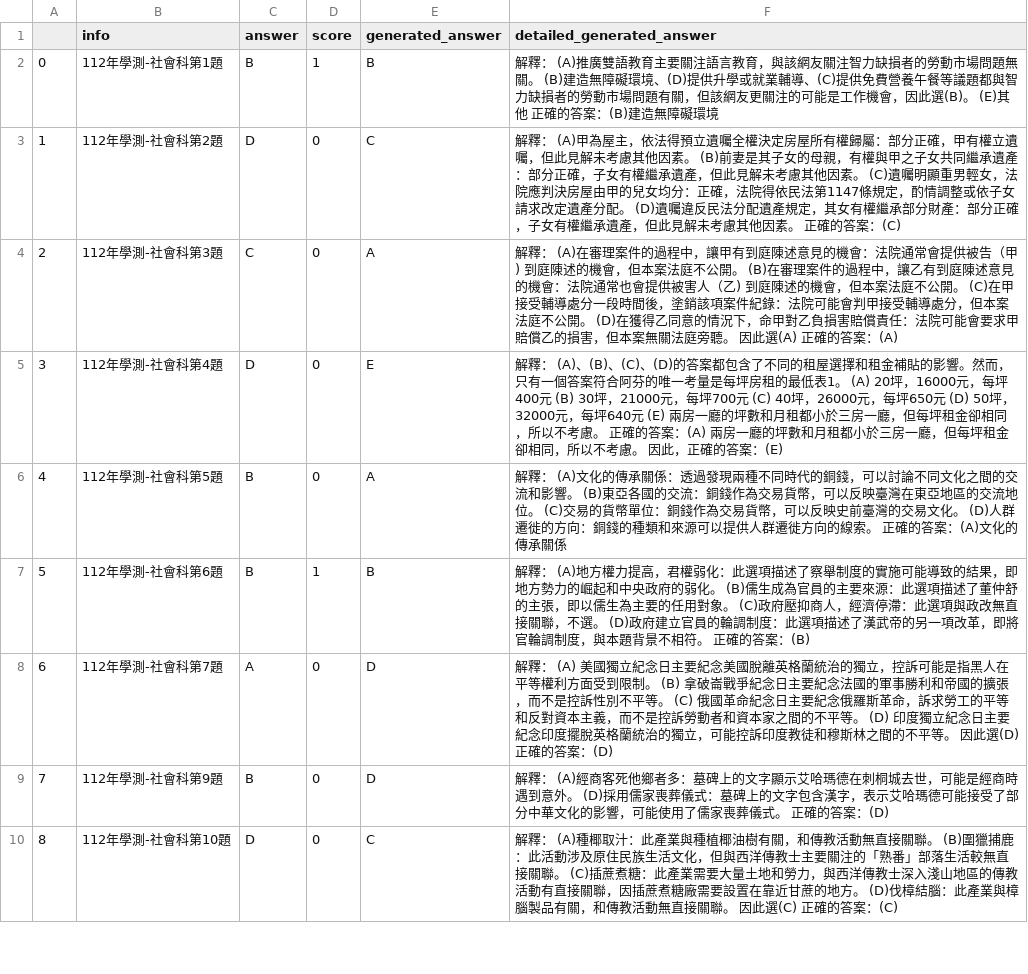
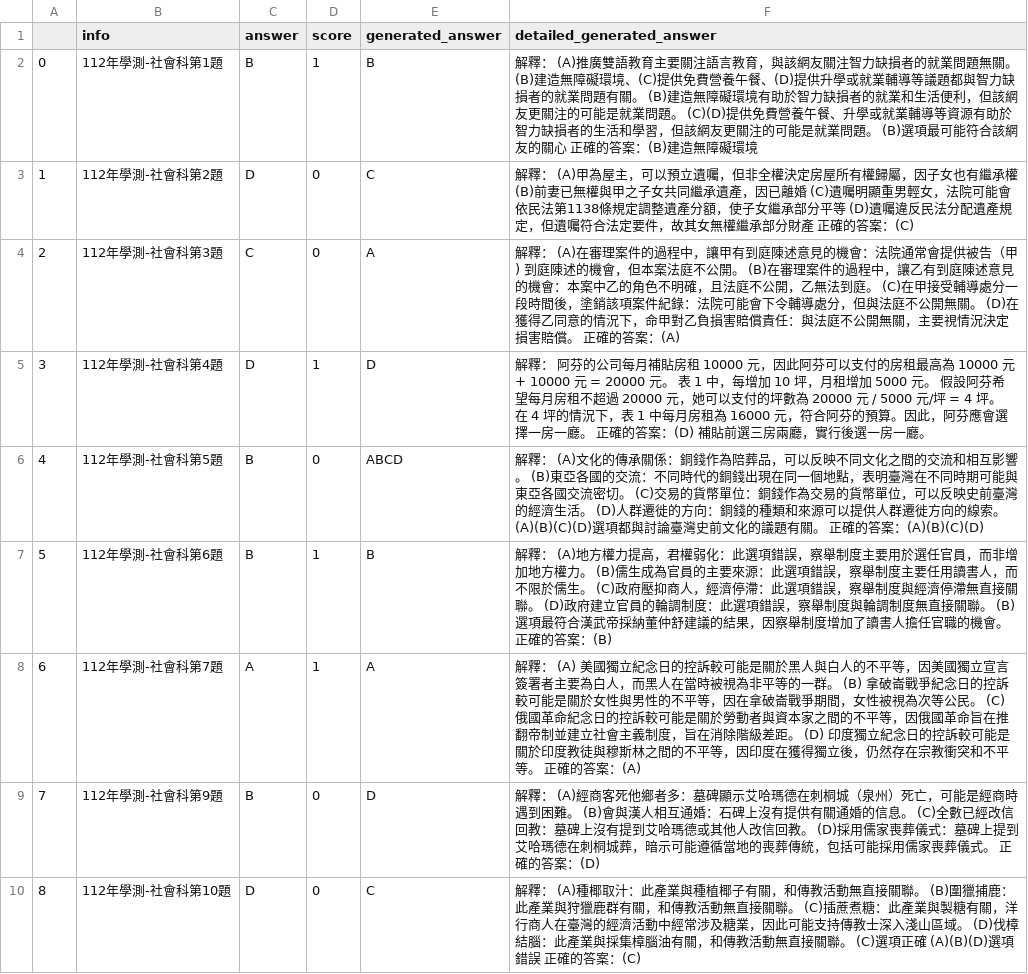
Before and after one commit to namwoam/dl-final, a CSV file: llm/112-ss-result-breeze-7b-icl_reverse.csv, drawn as a sheet; only a part is shown; the diff covers the shown part only; the diff names each change by its address in the sheet, - before the commit and + after, or states it on an @@ line.

```diff
--- a/llm/112-ss-result-breeze-7b-icl_reverse.csv
+++ b/llm/112-ss-result-breeze-7b-icl_reverse.csv
-F2 (detailed_generated_answer): …缺損者的勞動市場問題無關。 (B)建造無障礙環境、(D)提供升學或就業輔導、(C)提供免費營養午餐等議題都與智力缺損者的勞動市場問題有關，但該網友更關注的可能是工作機會，因此選(B)。 (E)其他 正確的…
+F2 (detailed_generated_answer): …缺損者的就業問題無關。 (B)建造無障礙環境、(C)提供免費營養午餐、(D)提供升學或就業輔導等議題都與智力缺損者的就業問題有關。 (B)建造無障礙環境有助於智力缺損者的就業和生活便利，但該網友更關注的可能是就業問題。 (C)(D)提供免費營養午餐、升學或就業輔導等資源有助於智力缺損者的生活和學習，但該網友更關注的可能是就業問題。 (B)選項最可能符合該網友的關心 正確的…
-F3 (detailed_generated_answer): …為屋主，依法得預立遺囑全權決定房屋所有權歸屬：部分正確，甲有權立遺囑，但此見解未考慮其他因素。 (B)前妻是其子女的母親，有權與甲之子女共同繼承遺產：部分正確，子女有權繼承遺產，但此見解未考慮其他因素。 (C)遺囑明顯重男輕女，法院應判決房屋由甲的兒女均分：正確，法院得依民法第1147條規定，酌情調整或依子女請求改定遺產分配。 (D)遺囑違反民法分配遺產規定，其女有權繼承部分財產：部分正確，子女有權繼承遺產，但此見解未考慮其他因素。 正確的…
+F3 (detailed_generated_answer): …為屋主，可以預立遺囑，但非全權決定房屋所有權歸屬，因子女也有繼承權 (B)前妻已無權與甲之子女共同繼承遺產，因已離婚 (C)遺囑明顯重男輕女，法院可能會依民法第1138條規定調整遺產分額，使子女繼承部分平等 (D)遺囑違反民法分配遺產規定，但遺囑符合法定要件，故其女無權繼承部分財產 正確的…
-F4 (detailed_generated_answer): …的機會：法院通常也會提供被害人（乙) 到庭陳述的機會，但本案法庭不公開。 (C)在甲接受輔導處分一段時間後，塗銷該項案件紀錄：法院可能會判甲接受輔導處分，但本案法庭不公開。 (D)在獲得乙同意的情況下，命甲對乙負損害賠償責任：法院可能會要求甲賠償乙的損害，但本案無關法庭旁聽。 因此選(A) 正確的答…
+F4 (detailed_generated_answer): …的機會：本案中乙的角色不明確，且法庭不公開，乙無法到庭。 (C)在甲接受輔導處分一段時間後，塗銷該項案件紀錄：法院可能會下令輔導處分，但與法庭不公開無關。 (D)在獲得乙同意的情況下，命甲對乙負損害賠償責任：與法庭不公開無關，主要視情況決定損害賠償。 正確的答…
-D5 (score): 0
+D5 (score): 1
-E5 (generated_answer): E
+E5 (generated_answer): D
-F5 (detailed_generated_answer): 解釋： (A)、(B)、(C)、(D)的答案都包含了不同的租屋選擇和租金補貼的影響。然而，只有一個答案符合阿芬的唯一考量是每坪房租的最低表1。 (A) 20坪，16000元，每坪400元 (B) 30坪，21000元，每坪700元 (C) 40坪，26000元，每坪650元 (D) 50坪，32000元，每坪640元 (E) 兩房一廳的坪數和月租都小於三房一廳，但每坪租金卻相同，所以不考慮。 正確的答案：(A) 兩房一廳的坪數和月租都小於三房一廳，但每坪租金卻相同，所以不考慮。 因此，正確的答案：(E)
+F5 (detailed_generated_answer): 解釋： 阿芬的公司每月補貼房租 10000 元，因此阿芬可以支付的房租最高為 10000 元 + 10000 元 = 20000 元。 表 1 中，每增加 10 坪，月租增加 5000 元。 假設阿芬希望每月房租不超過 20000 元，她可以支付的坪數為 20000 元 / 5000 元/坪 = 4 坪。 在 4 坪的情況下，表 1 中每月房租為 16000 元，符合阿芬的預算。因此，阿芬應會選擇一房一廳。 正確的答案：(D) 補貼前選三房兩廳，實行後選一房一廳。
-E6 (generated_answer): A
+E6 (generated_answer): ABCD
-F6 (detailed_generated_answer): …承關係：透過發現兩種不同時代的銅錢，可以討論不同文化之間的交流和影響。 (B)東亞各國的交流：銅錢作為交易貨幣，可以反映臺灣在東亞地區的交流地位。 (C)交易的貨幣單位：銅錢作為交易貨幣，可以反映史前臺灣的交易文化。 (D)人群遷徙的方向：銅錢的種類和來源可以提供人群遷徙方向的線索。 正確的答案：(A)文化的傳承關係
+F6 (detailed_generated_answer): …承關係：銅錢作為陪葬品，可以反映不同文化之間的交流和相互影響。 (B)東亞各國的交流：不同時代的銅錢出現在同一個地點，表明臺灣在不同時期可能與東亞各國交流密切。 (C)交易的貨幣單位：銅錢作為交易的貨幣單位，可以反映史前臺灣的經濟生活。 (D)人群遷徙的方向：銅錢的種類和來源可以提供人群遷徙方向的線索。 (A)(B)(C)(D)選項都與討論臺灣史前文化的議題有關。 正確的答案：(A)(B)(C)(D)
-F7 (detailed_generated_answer): …：此選項描述了察舉制度的實施可能導致的結果，即地方勢力的崛起和中央政府的弱化。 (B)儒生成為官員的主要來源：此選項描述了董仲舒的主張，即以儒生為主要的任用對象。 (C)政府壓抑商人，經濟停滯：此選項與政改無直接關聯，不選。 (D)政府建立官員的輪調制度：此選項描述了漢武帝的另一項改革，即將官輪調制度，與本題背景不相符。 正確…
+F7 (detailed_generated_answer): …：此選項錯誤，察舉制度主要用於選任官員，而非增加地方權力。 (B)儒生成為官員的主要來源：此選項錯誤，察舉制度主要任用讀書人，而不限於儒生。 (C)政府壓抑商人，經濟停滯：此選項錯誤，察舉制度與經濟停滯無直接關聯。 (D)政府建立官員的輪調制度：此選項錯誤，察舉制度與輪調制度無直接關聯。 (B)選項最符合漢武帝採納董仲舒建議的結果，因察舉制度增加了讀書人擔任官職的機會。 正確…
-D8 (score): 0
+D8 (score): 1
-E8 (generated_answer): D
+E8 (generated_answer): A
-F8 (detailed_generated_answer): …立紀念日主要紀念美國脫離英格蘭統治的獨立，控訴可能是指黑人在平等權利方面受到限制。 (B) 拿破崙戰爭紀念日主要紀念法國的軍事勝利和帝國的擴張，而不是控訴性別不平等。 (C) 俄國革命紀念日主要紀念俄羅斯革命，訴求勞工的平等和反對資本主義，而不是控訴勞動者和資本家之間的不平等。 (D) 印度獨立紀念日主要紀念印度擺脫英格蘭統治的獨立，可能控訴印度教徒和穆斯林之間的不平等。 因此選(D) 正確的答案：(D)
+F8 (detailed_generated_answer): …立紀念日的控訴較可能是關於黑人與白人的不平等，因美國獨立宣言簽署者主要為白人，而黑人在當時被視為非平等的一群。 (B) 拿破崙戰爭紀念日的控訴較可能是關於女性與男性的不平等，因在拿破崙戰爭期間，女性被視為次等公民。 (C) 俄國革命紀念日的控訴較可能是關於勞動者與資本家之間的不平等，因俄國革命旨在推翻帝制並建立社會主義制度，旨在消除階級差距。 (D) 印度獨立紀念日的控訴較可能是關於印度教徒與穆斯林之間的不平等，因印度在獲得獨立後，仍然存在宗教衝突和不平等。 正確的答案：(A)
-F9 (detailed_generated_answer): …多：墓碑上的文字顯示艾哈瑪德在刺桐城去世，可能是經商時遇到意外。 (D)採用儒家喪葬儀式：墓碑上的文字包含漢字，表示艾哈瑪德可能接受了部分中華文化的影響，可能使用了儒家喪葬…
+F9 (detailed_generated_answer): …多：墓碑顯示艾哈瑪德在刺桐城（泉州）死亡，可能是經商時遇到困難。 (B)會與漢人相互通婚：石碑上沒有提供有關通婚的信息。 (C)全數已經改信回教：墓碑上沒有提到艾哈瑪德或其他人改信回教。 (D)採用儒家喪葬儀式：墓碑上提到艾哈瑪德在刺桐城葬，暗示可能遵循當地的喪葬傳統，包括可能採用儒家喪葬…
-F10 (detailed_generated_answer): …與種植椰油樹有關，和傳教活動無直接關聯。 (B)圍獵捕鹿：此活動涉及原住民族生活文化，但與西洋傳教士主要關注的「熟番」部落生活較無直接關聯。 (C)插蔗煮糖：此產業需要大量土地和勞力，與西洋傳教士深入淺山地區的傳教活動有直接關聯，因插蔗煮糖廠需要設置在靠近甘蔗的地方。 (D)伐樟結腦：此產業與樟腦製品有關，和傳教活動無直接關聯。 因此選(C) 正確的答…
+F10 (detailed_generated_answer): …與種植椰子有關，和傳教活動無直接關聯。 (B)圍獵捕鹿：此產業與狩獵鹿群有關，和傳教活動無直接關聯。 (C)插蔗煮糖：此產業與製糖有關，洋行商人在臺灣的經濟活動中經常涉及糖業，因此可能支持傳教士深入淺山區域。 (D)伐樟結腦：此產業與採集樟腦油有關，和傳教活動無直接關聯。 (C)選項正確 (A)(B)(D)選項錯誤 正確的答…
```
Also changed, not shown: 58 edited cells elsewhere in this file, llm/109-ss-result-breeze-7b-icl_reverse.csv, llm/110-ch-result-breeze-7b-icl_reverse.csv, 13 other files.
